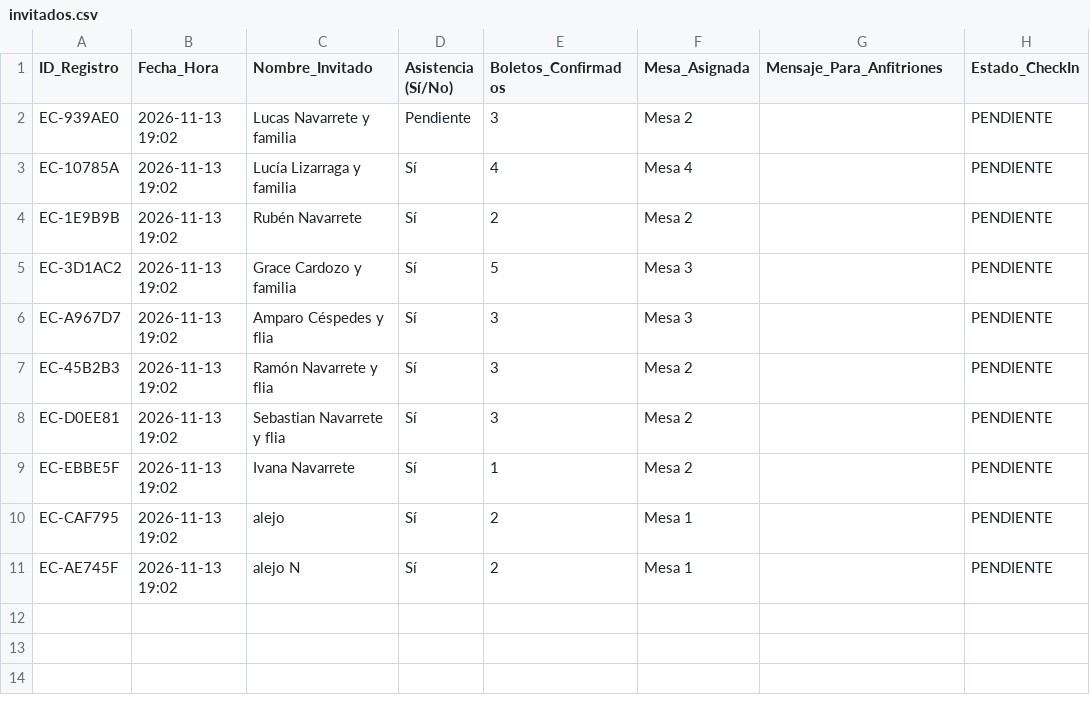
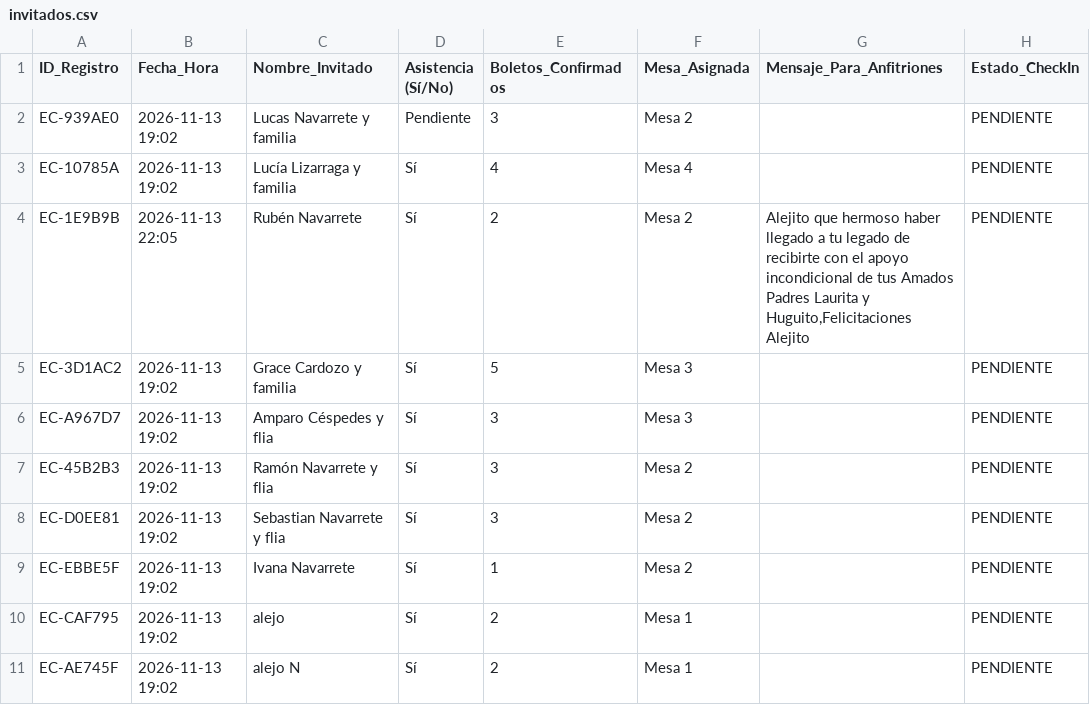
Before and after one commit to eventcraft-ai/invitations, a CSV file: alejo-navarrete-c8d87c/invitados.csv, drawn as a sheet; the diff names each change by its address in the sheet, - before the commit and + after, or states it on an @@ line.

Commit message:
RSVP Excel Update (alejo-navarrete-c8d87c): Rubén Navarrete

```diff
--- a/alejo-navarrete-c8d87c/invitados.csv
+++ b/alejo-navarrete-c8d87c/invitados.csv
-B4 (Fecha_Hora): 2026-11-13 19:02
+B4 (Fecha_Hora): 2026-11-13 22:05
-G4 (Mensaje_Para_Anfitriones): (empty)
+G4 (Mensaje_Para_Anfitriones): Alejito que hermoso haber llegado a tu legado de recibirte con el apoyo incondicional de tus Amados Padres Laurita y Huguito,Felicitaciones Alejito
```
Also changed, not shown: 1 other file.
